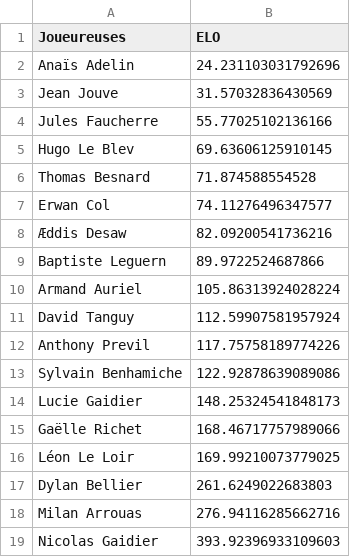
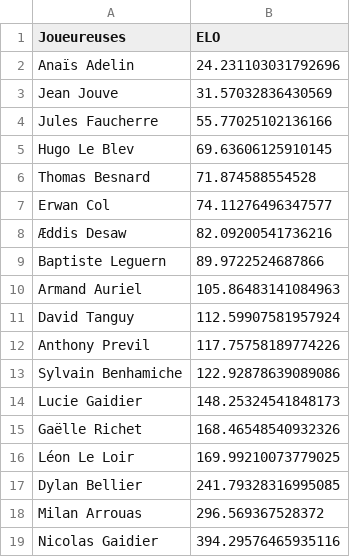
Before and after one commit to Ragdub/ELO_Brawl_Set, a CSV file: sorted_players.csv, drawn as a sheet.

```diff
--- a/sorted_players.csv
+++ b/sorted_players.csv
@@ -9,3 +9,3 @@ Erwan Col,74.11276496347577
 Baptiste Leguern,89.9722524687866
-Armand Auriel,105.86313924028224
+Armand Auriel,105.86483141084963
 David Tanguy,112.59907581957924
@@ -14,6 +14,6 @@ Sylvain Benhamiche,122.92878639089086
 Lucie Gaidier,148.25324541848173
-Gaëlle Richet,168.46717757989066
+Gaëlle Richet,168.46548540932326
 Léon Le Loir,169.99210073779025
-Dylan Bellier,261.6249022683803
-Milan Arrouas,276.94116285662716
-Nicolas Gaidier,393.92396933109603
+Dylan Bellier,241.79328316995085
+Milan Arrouas,296.569367528372
+Nicolas Gaidier,394.29576465935116
```
Also changed, not shown: rencontres/rencontres.csv, sorted_decks.csv, 2 other files.
